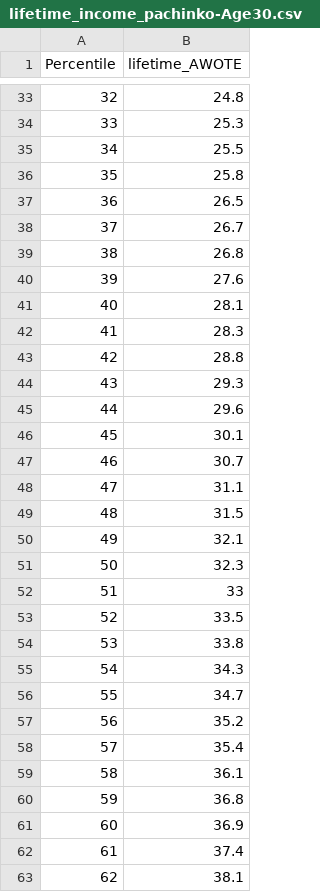
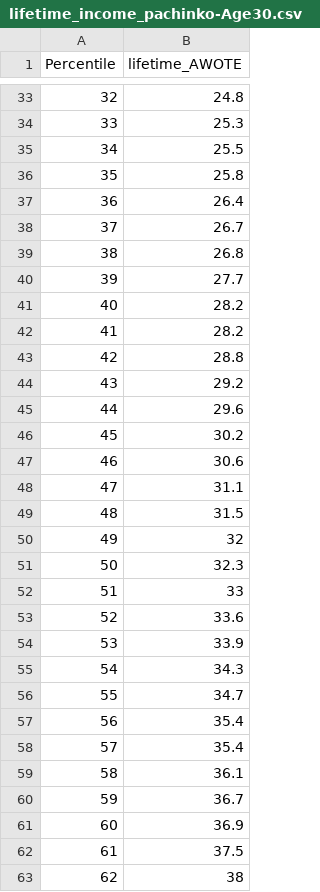
Before and after one commit to HughParsonage/CRIMpp, a CSV file: inst/extdata/lifetime_income_pachinko-Age30.csv, drawn as a sheet; only a part is shown, gaps mark what is left out; the diff covers the shown part only.

```diff
--- a/inst/extdata/lifetime_income_pachinko-Age30.csv
+++ b/inst/extdata/lifetime_income_pachinko-Age30.csv
@@ -36,28 +36,28 @@ Percentile,lifetime_AWOTE
 35,25.8
-36,26.5
+36,26.4
 37,26.7
 38,26.8
-39,27.6
-40,28.1
-41,28.3
+39,27.7
+40,28.2
+41,28.2
 42,28.8
-43,29.3
+43,29.2
 44,29.6
-45,30.1
-46,30.7
+45,30.2
+46,30.6
 47,31.1
 48,31.5
-49,32.1
+49,32
 50,32.3
 51,33
-52,33.5
-53,33.8
+52,33.6
+53,33.9
 54,34.3
 55,34.7
-56,35.2
+56,35.4
 57,35.4
 58,36.1
-59,36.8
+59,36.7
 60,36.9
-61,37.4
-62,38.1
+61,37.5
+62,38
```
Also changed, not shown: 38 edited cells elsewhere in this file, 3 other files.
